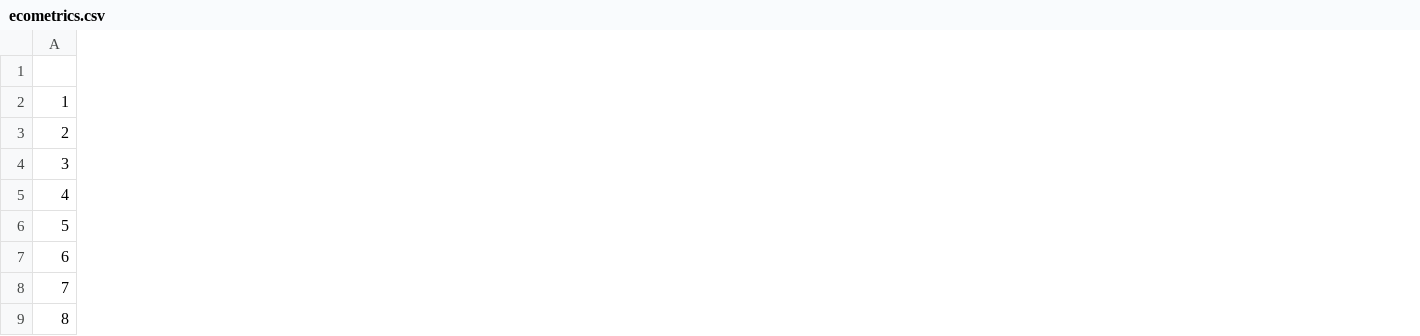
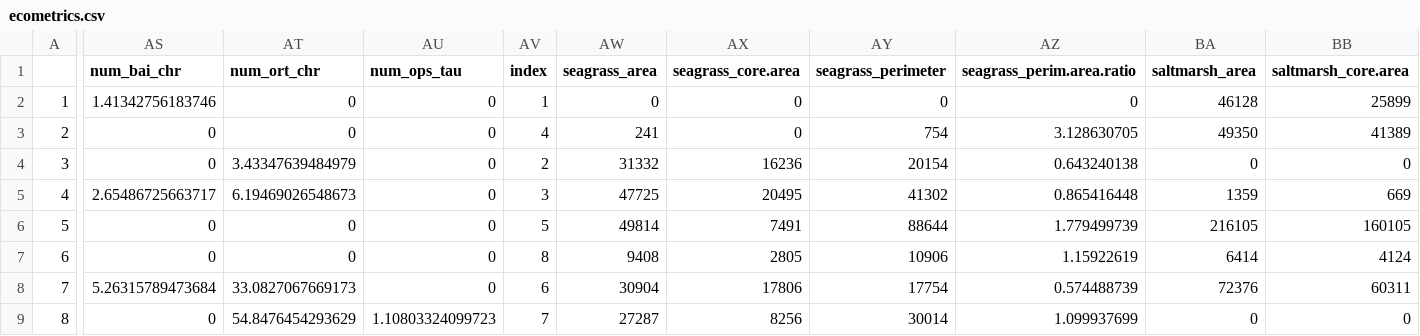
Before and after one commit to rebeccavh-git/estuarine_soundscapes, a CSV file: data/clean_data/ecometrics.csv, drawn as a sheet; only a part is shown, gaps mark what is left out; the diff covers the shown part only; the diff names each change by its address in the sheet, - before the commit and + after, or states it on an @@ line.

Commit message:
added landscape metrics to ecometrics dataframe in eda script instead of correlation script

```diff
--- a/data/clean_data/ecometrics.csv
+++ b/data/clean_data/ecometrics.csv
+column AS (num_bai_chr), rows 2-9: 1.41342756183746 | 0 | 0 | 2.65486725663717 | 0 | 0 | 5.26315789473684 | 0
+column AT (num_ort_chr), rows 2-9: 0 | 0 | 3.43347639484979 | 6.19469026548673 | 0 | 0 | 33.0827067669173 | 54.8476454293629
+column AU (num_ops_tau), rows 2-9: 0 | 0 | 0 | 0 | 0 | 0 | 0 | 1.10803324099723
+column AV (index), rows 2-9: 1 | 4 | 2 | 3 | 5 | 8 | 6 | 7
+column AW (seagrass_area), rows 2-9: 0 | 241 | 31332 | 47725 | 49814 | 9408 | 30904 | 27287
+column AX (seagrass_core.area), rows 2-9: 0 | 0 | 16236 | 20495 | 7491 | 2805 | 17806 | 8256
+column AY (seagrass_perimeter), rows 2-9: 0 | 754 | 20154 | 41302 | 88644 | 10906 | 17754 | 30014
+column AZ (seagrass_perim.area.ratio), rows 2-9: 0 | 3.128630705 | 0.643240138 | 0.865416448 | 1.779499739 | 1.15922619 | 0.574488739 | 1.099937699
+column BA (saltmarsh_area), rows 2-9: 46128 | 49350 | 0 | 1359 | 216105 | 6414 | 72376 | 0
+column BB (saltmarsh_core.area), rows 2-9: 25899 | 41389 | 0 | 669 | 160105 | 4124 | 60311 | 0
```
Also changed, not shown: 14 added columns elsewhere in this file, data/clean_data/bioacousticIndex.csv, data/clean_data/ecometricsCreek.csv, 6 other files.
